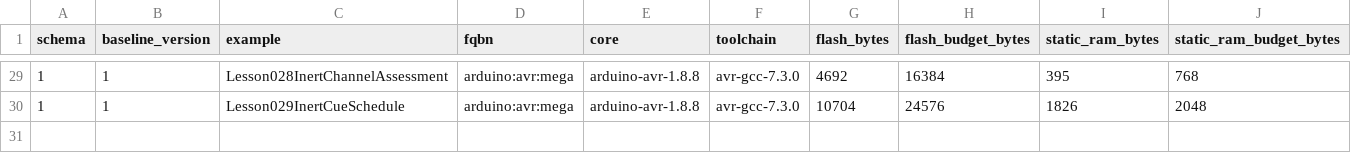
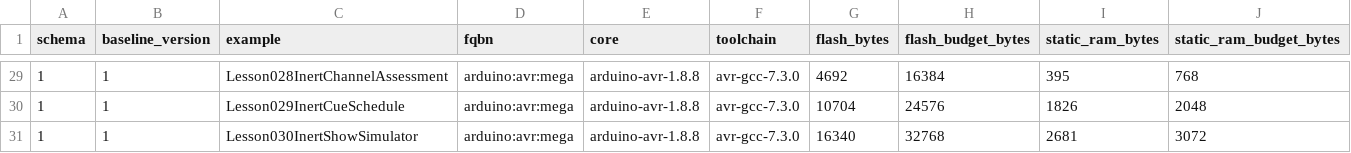
Before and after one commit to spincyc/adk, a TSV file: docs/size_baseline.tsv, drawn as a sheet; only a part is shown, gaps mark what is left out; the diff names each change by its address in the sheet, - before the commit and + after, or states it on an @@ line.

Commit message:
lesson 030: publish inert show simulator
Task-ID: efdb8701-d7fe-490e-9a85-d0116f37e4fc

Decision-ID: 11eaf6e9-3685-41ce-b3a5-fc34f8739d67

```diff
--- a/docs/size_baseline.tsv
+++ b/docs/size_baseline.tsv
+row 31: 1 | 1 | Lesson030InertShowSimulator | arduino:avr:mega | arduino-avr-1.8.8 | avr-gcc-7.3.0 | 16340 | 32768 | 2681 | 3072
```
Also changed, not shown: 39 other files.
